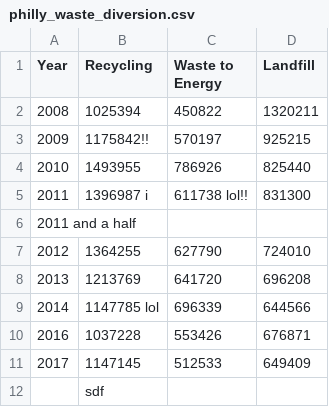
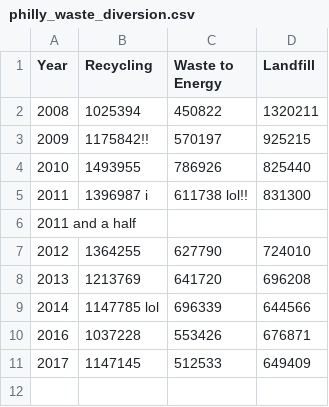
Before and after one commit to bonomali/demo-data, a CSV file: philly_waste_diversion.csv, drawn as a sheet.

Commit message:
remove empty row

```diff
--- a/philly_waste_diversion.csv
+++ b/philly_waste_diversion.csv
@@ -11,2 +11 @@ Year,Recycling,Waste to Energy,Landfill
 2017,1147145,512533,649409
-,sdf,
```
